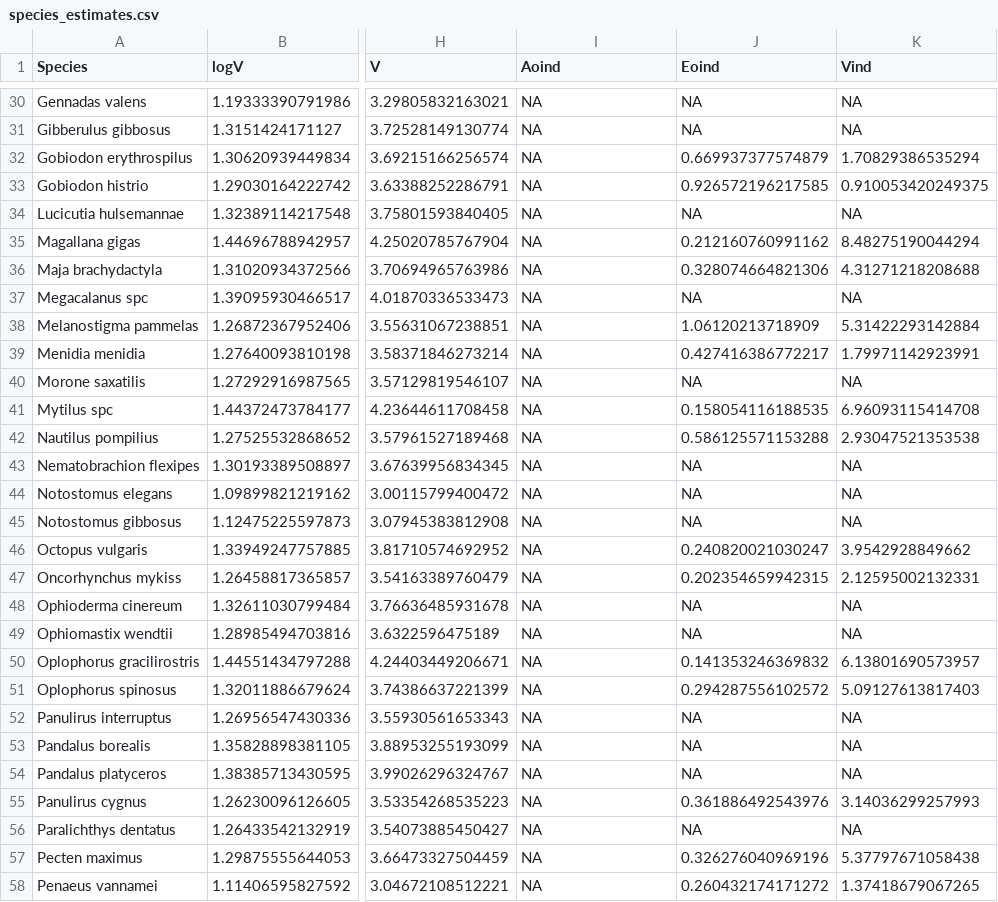
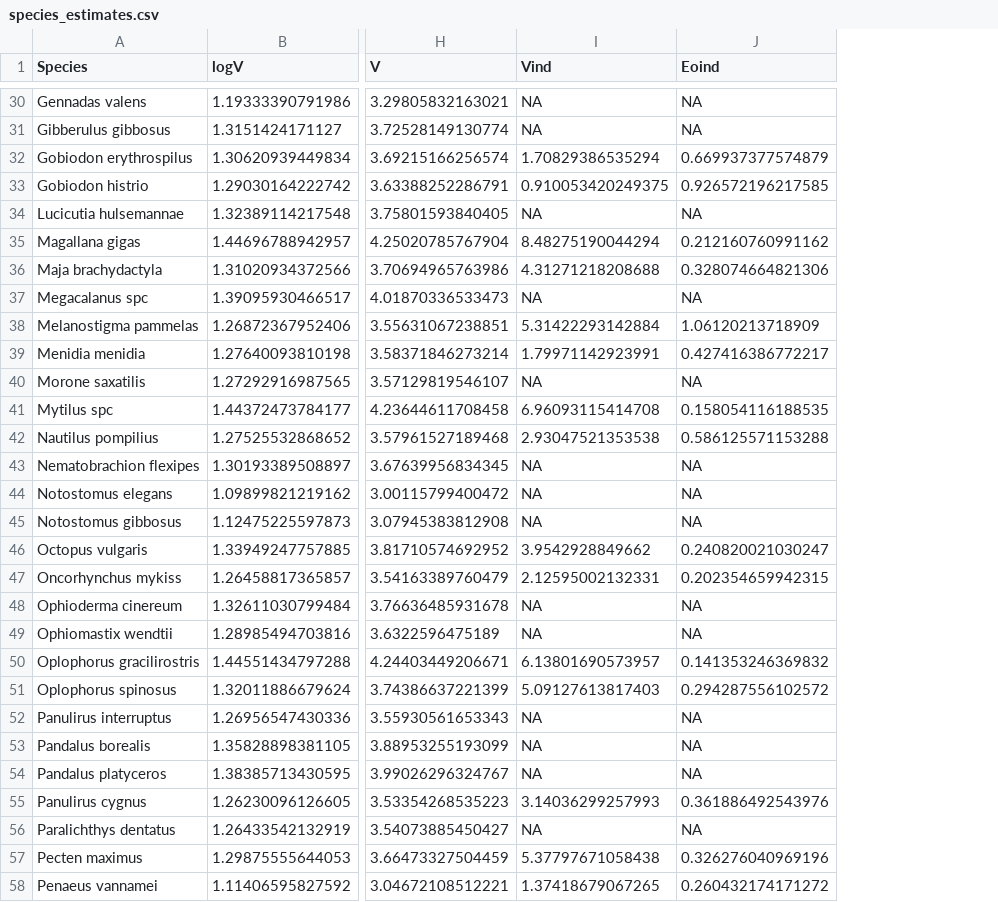
Before and after one commit to tessington/metabolic_index, a CSV file: analysis/species_estimates.csv, drawn as a sheet; only a part is shown, gaps mark what is left out; the diff covers the shown part only; the diff names each change by its address in the sheet, - before the commit and + after, or states it on an @@ line.

```diff
--- a/analysis/species_estimates.csv
+++ b/analysis/species_estimates.csv
-column K (Vind), rows 30-58: NA | NA | 1.70829386535294 | 0.910053420249375 | NA | 8.48275190044294 | 4.31271218208688 | NA | 5.31422293142884 | 1.79971142923991 | NA | 6.96093115414708 | 2.93047521353538 | NA | NA | NA | 3.9542928849662 | 2.12595002132331 | NA | NA | 6.13801690573957 | 5.09127613817403 | NA | NA | NA | 3.14036299257993 | NA | 5.37797671058438 | 1.37418679067265
-I1: Aoind
+I1: Vind
-I32 (Vind): NA
+I32 (Vind): 1.70829386535294
-I33 (Vind): NA
+I33 (Vind): 0.910053420249375
-I35 (Vind): NA
+I35 (Vind): 8.48275190044294
-I36 (Vind): NA
+I36 (Vind): 4.31271218208688
-I38 (Vind): NA
+I38 (Vind): 5.31422293142884
-I39 (Vind): NA
+I39 (Vind): 1.79971142923991
-I41 (Vind): NA
+I41 (Vind): 6.96093115414708
-I42 (Vind): NA
+I42 (Vind): 2.93047521353538
-I46 (Vind): NA
+I46 (Vind): 3.9542928849662
-I47 (Vind): NA
+I47 (Vind): 2.12595002132331
-I50 (Vind): NA
+I50 (Vind): 6.13801690573957
-I51 (Vind): NA
+I51 (Vind): 5.09127613817403
-I55 (Vind): NA
+I55 (Vind): 3.14036299257993
-I57 (Vind): NA
+I57 (Vind): 5.37797671058438
-I58 (Vind): NA
+I58 (Vind): 1.37418679067265
```
Also changed, not shown: 23 edited cells elsewhere in this file, 3 other files.
